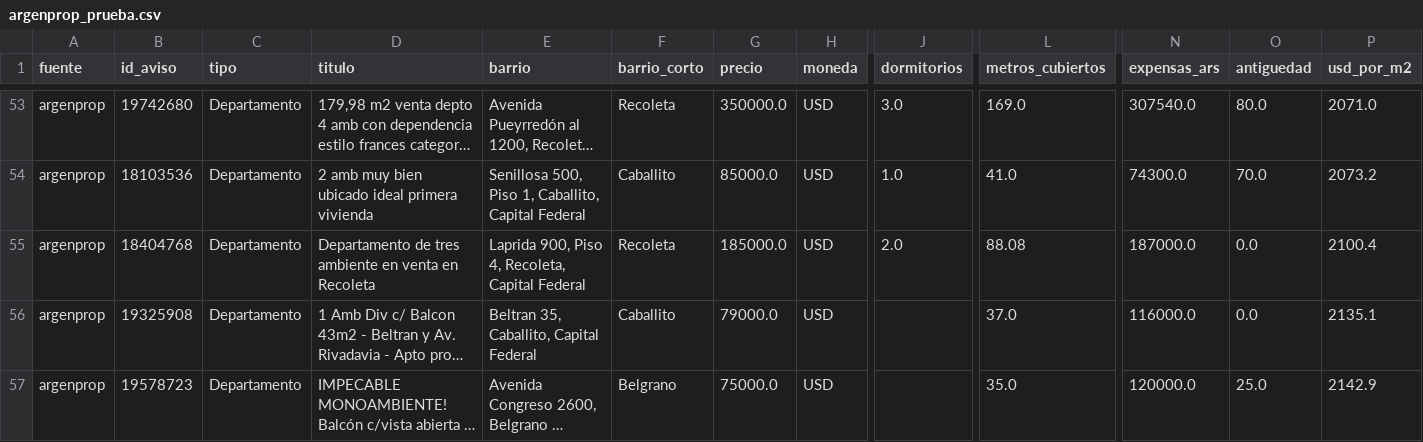
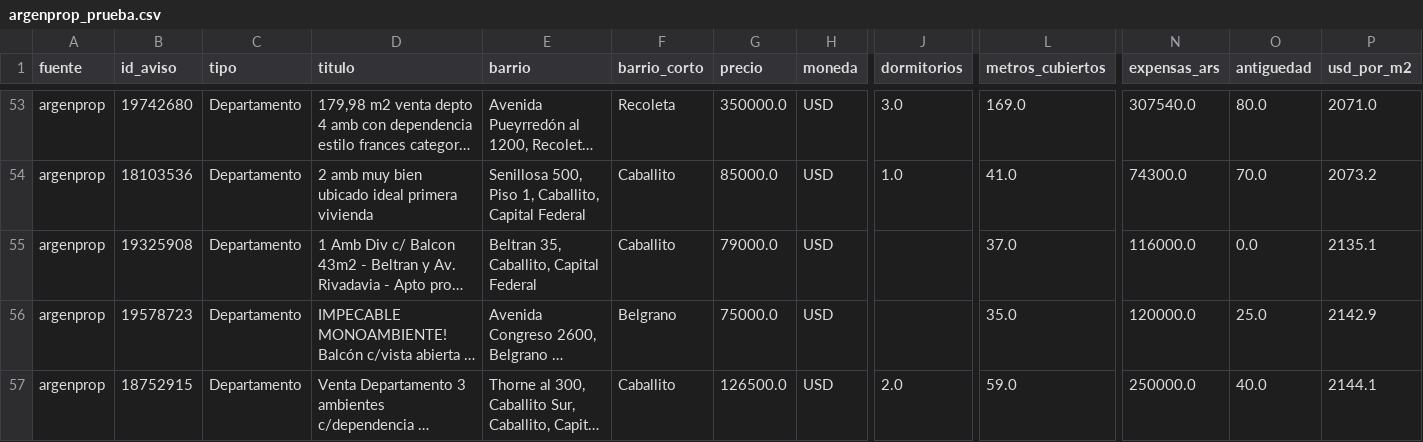
Before and after one commit to nicolaskank-arch/buscador-propiedades-caba, a CSV file: argenprop_prueba.csv, drawn as a sheet; only a part is shown, gaps mark what is left out; the shorter side is filled out with more unchanged rows; long unchanged cells end in …; rows hold the shown columns only; the diff names each change by its address in the sheet, - before the commit and + after, or states it on an @@ line.

```diff
--- a/argenprop_prueba.csv
+++ b/argenprop_prueba.csv
-row 55: argenprop | 18404768 | Departamento | Departamento de tres ambiente en venta en Recoleta | Laprida 900, Piso 4, Recoleta, Capital Federal | Recoleta | 185000.0 | USD | 2.0 | 88.08 | 187000.0 | 0.0 | 2100.4
```
Also changed, not shown: argenprop_prueba_todas.csv.
